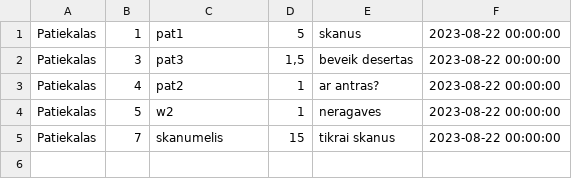
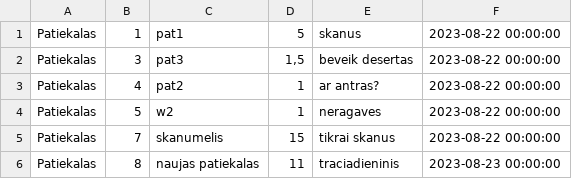
Before and after one commit to mailgamesmax/RestoranAPPwithOOP, a CSV file: RestoranOOPonNet6/RestoranOOPonNet6/bin/Debug/net6.0/myFiles/Dishes.csv, drawn as a sheet.

Commit message:
the logic and basic methods for calculating and storing orders for each table have been created.

```diff
--- a/RestoranOOPonNet6/RestoranOOPonNet6/bin/Debug/net6.0/myFiles/Dishes.csv
+++ b/RestoranOOPonNet6/RestoranOOPonNet6/bin/Debug/net6.0/myFiles/Dishes.csv
@@ -5 +5,2 @@ Patiekalas; 5; w2; 1; neragaves; 2023-08-22 00:00:00
 Patiekalas; 7; skanumelis; 15; tikrai skanus; 2023-08-22 00:00:00
+Patiekalas; 8; naujas patiekalas; 11; traciadieninis; 2023-08-23 00:00:00
```
Also changed, not shown: 20 other files.
